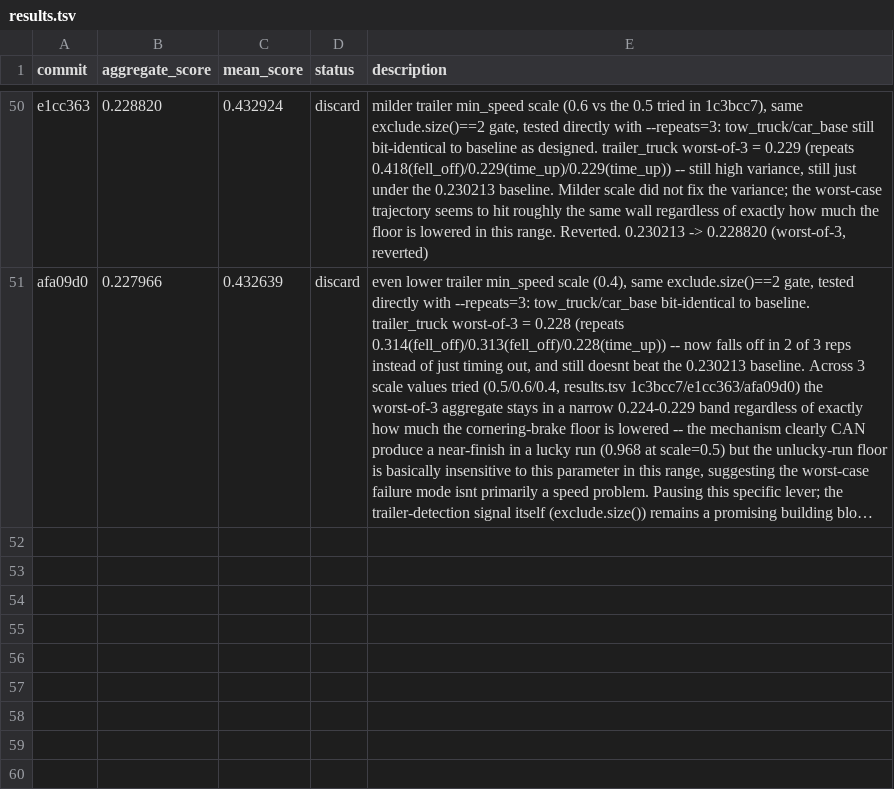
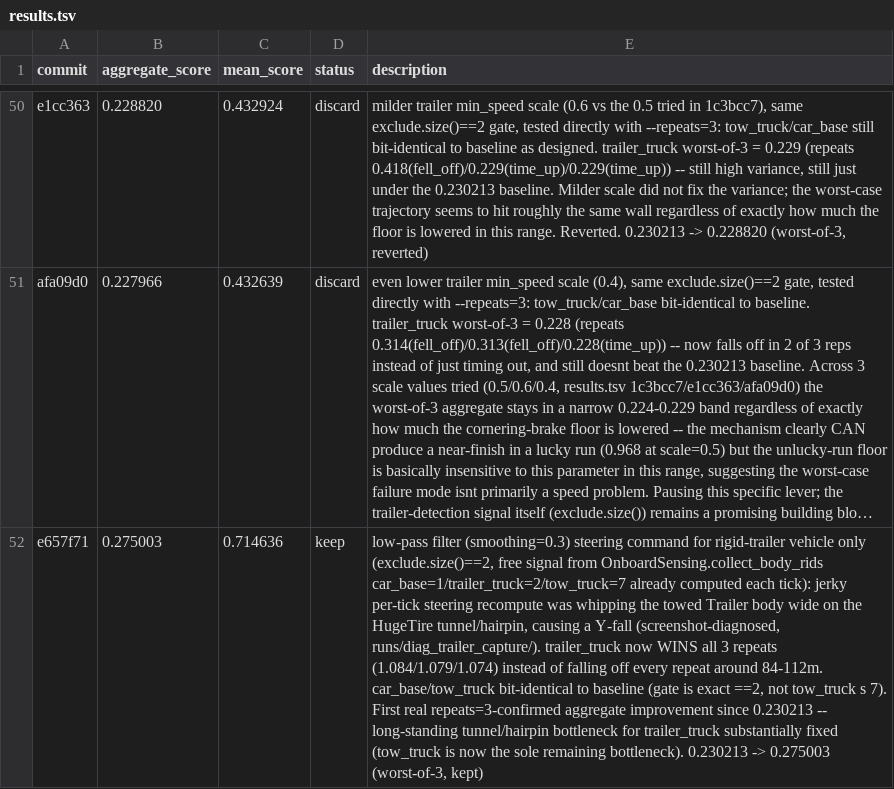
Before and after one commit to ArnaudGardille/driving-policy-autosearch, a TSV file: results.tsv, drawn as a sheet; only a part is shown, gaps mark what is left out; long unchanged cells end in …; the diff names each change by its address in the sheet, - before the commit and + after, or states it on an @@ line.

Commit message:
log: keep - aggregate_score 0.275003 (was 0.230213) - trailer steering smoothing fixes the tunnel/hairpin bottleneck for trailer_truck

```diff
--- a/results.tsv
+++ b/results.tsv
+row 52: e657f71 | 0.275003 | 0.714636 | keep | low-pass filter (smoothing=0.3) steering command for rigid-trailer vehicle only (exclude.size()==2, free signal from OnboardSensing.collect_body_rids car_base=1/trailer_truck=2/tow_truck=7 already computed each tick): jerky per-tick steering recompute was whipping the towed Trailer body wide on the HugeTire tunnel/hairpin, causing a Y-fall (screenshot-diagnosed, runs/diag_trailer_capture/). trailer_truck now WINS all 3 repeats (1.084/1.079/1.074) instead of falling off every repeat around 84-112m. car_base/tow_truck bit-identical to baseline (gate is exact ==2, not tow_truck s 7). First real repeats=3-confirmed aggregate improvement since 0.230213 -- long-standing tunnel/hairpin bottleneck for trailer_truck substantially fixed (tow_truck is now the sole remaining bottleneck). 0.230213 -> 0.275003 (worst-of-3, kept)
```
Also changed, not shown: 1 other file.
